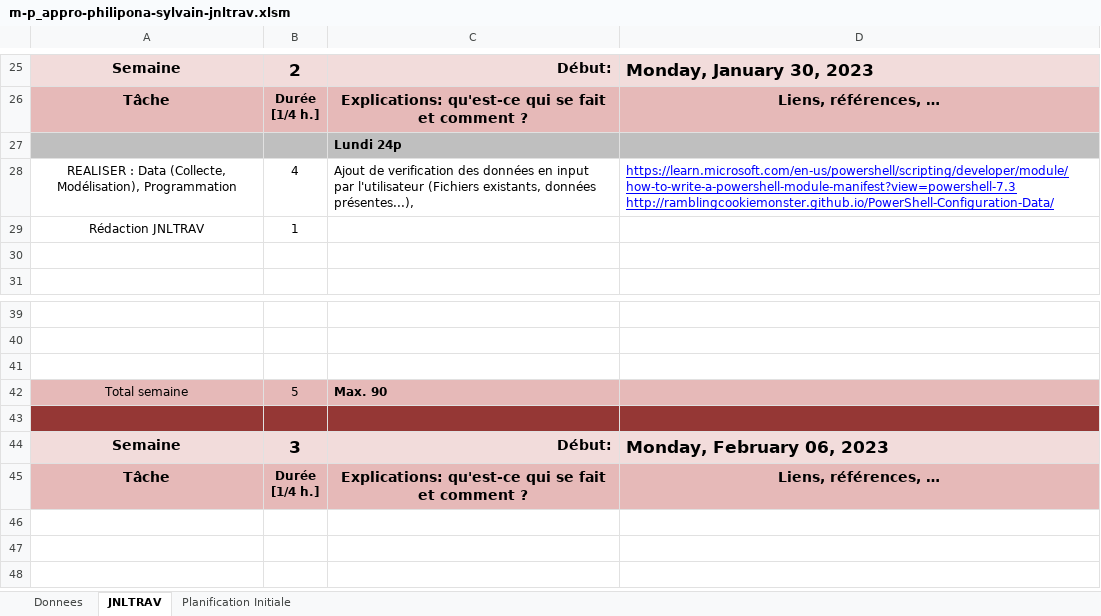
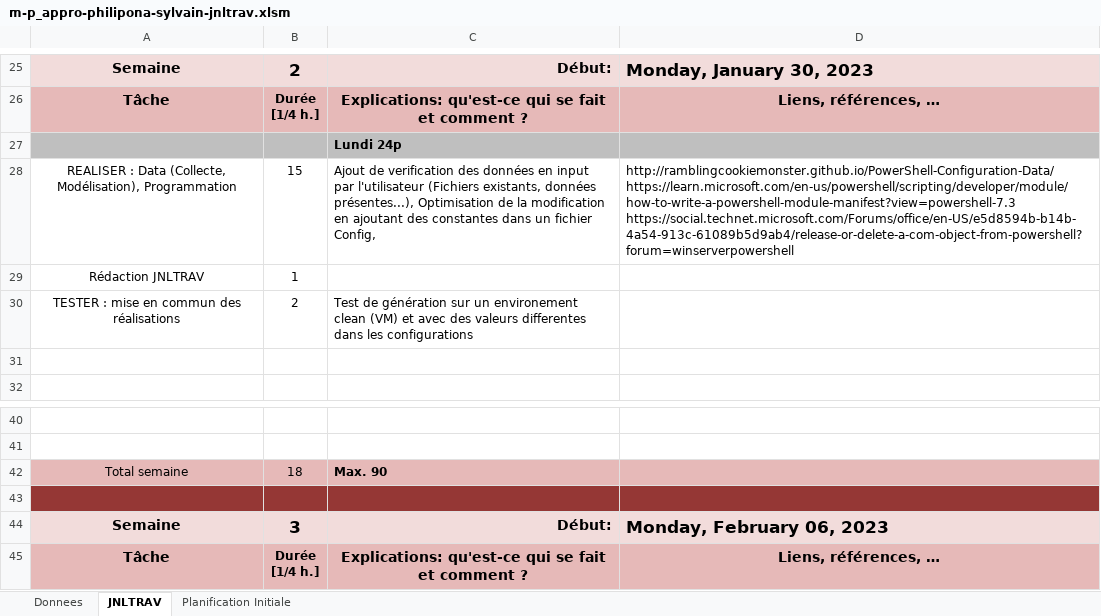
Before and after one commit to SylvainPhilipona/Recuperation-des-AutoEvaluations, an Excel workbook: CDC-rapport-jdt/m-p_appro-philipona-sylvain-jnltrav.xlsm, sheet JNLTRAV, drawn as a sheet; only a part is shown, gaps mark what is left out; the shorter side is filled out with more unchanged rows; values as stored, in another font and other column widths than the file's, no borders; charts and pictures not drawn; removed rows and columns are numbered as before the commit, all else as after; ↵ is a line break in a cell; the diff names each change by its address in the sheet, - before the commit and + after, or states it on an @@ line.

```diff
--- a/CDC-rapport-jdt/m-p_appro-philipona-sylvain-jnltrav.xlsm (sheet JNLTRAV)
+++ b/CDC-rapport-jdt/m-p_appro-philipona-sylvain-jnltrav.xlsm (sheet JNLTRAV)
-B28: 4
+B28: 15
-C28: …données présentes...),
+C28: …données présentes...), Optimisation de la modification en ajoutant des constantes dans un fichier Config,
-D28: https://learn.microsoft.com/en-us/powershell/scripting/developer/module/how-to-write-a-powershell-module-manifest?view=powershell-7.3 ↵ http://ramblingcookiemonster.github.io/PowerShell-Configuration-Data/
+D28: http://ramblingcookiemonster.github.io/PowerShell-Configuration-Data/ ↵ https://learn.microsoft.com/en-us/powershell/scripting/developer/module/how-to-write-a-powershell-module-manifest?view=powershell-7.3 ↵ https://social.technet.microsoft.com/Forums/office/en-US/e5d8594b-b14b-4a54-913c-61089b5d9ab4/release-or-delete-a-com-object-from-powershell?forum=winserverpowershell
@@ D28 underline: on → off, text colour: #0000FF → black @@
+row 30: TESTER : mise en commun des réalisations | 2 | Test de génération sur un environement clean (VM) et avec des valeurs differentes dans les configurations
-row 41: (empty)
-B42: 5
+B42: 18
```
Also changed, not shown: charts or pictures, DataFiles/01-configs-auto-eval.xlsx, 3 other files.
